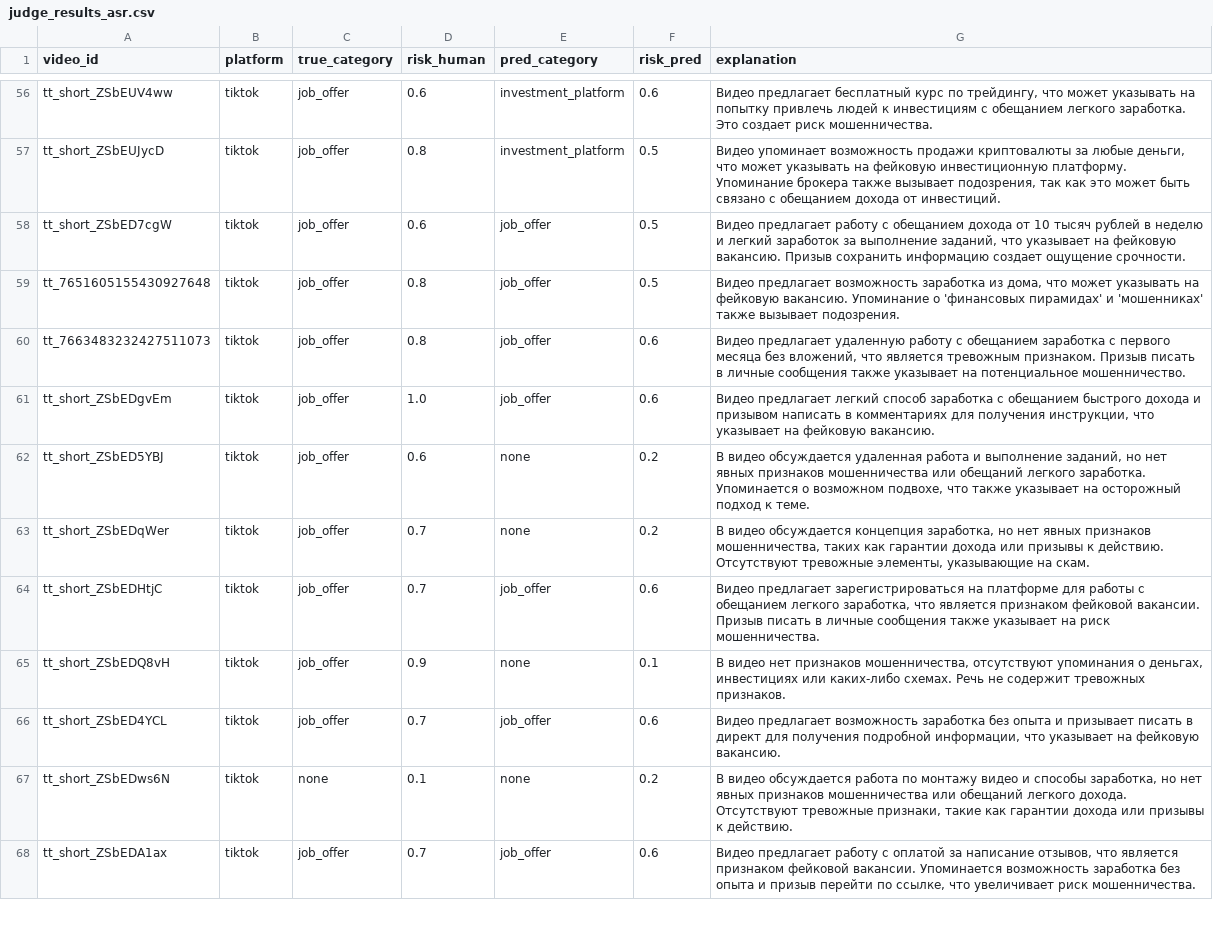
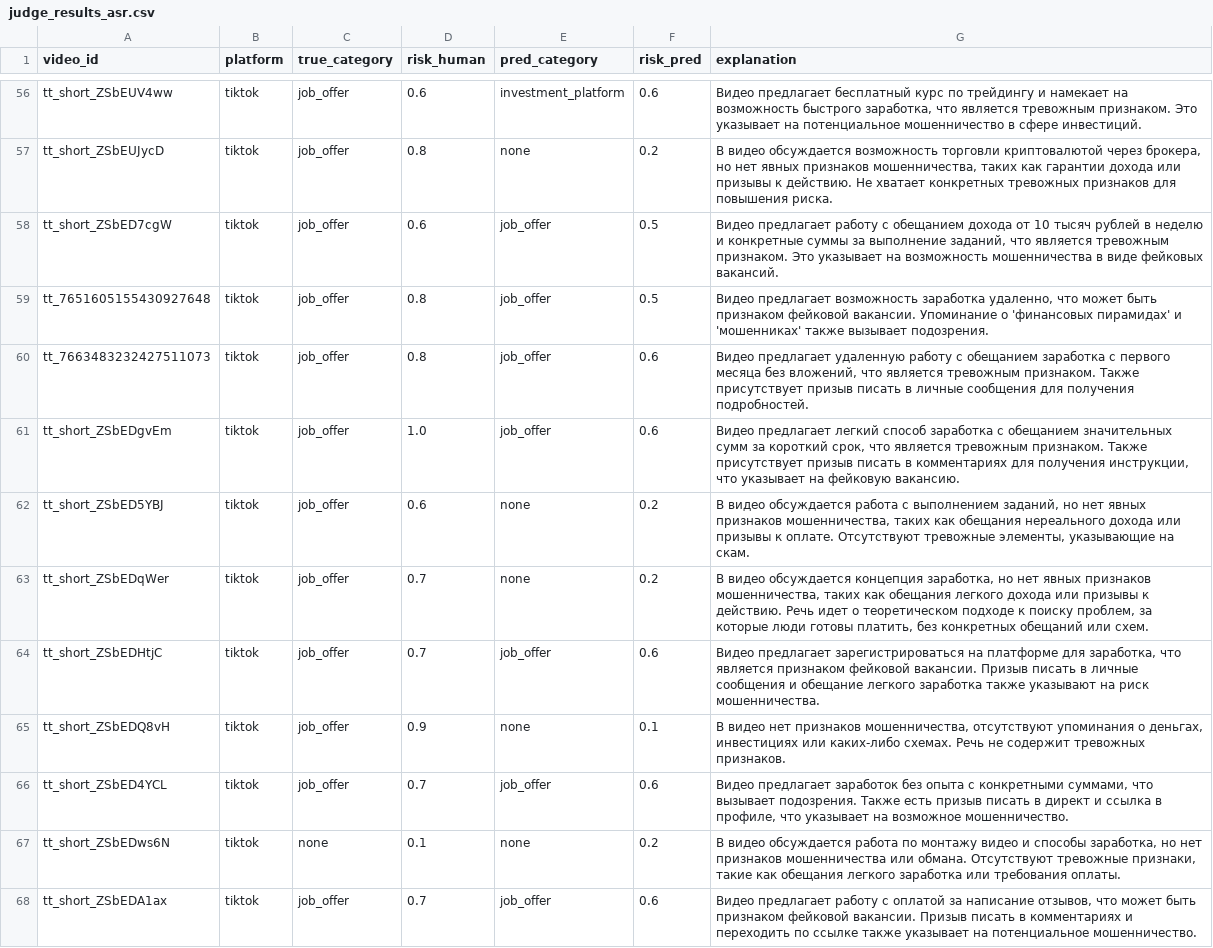
Before and after one commit to SSSSSansan/tiktok-scam-detector, a CSV file: data/judge_results_asr.csv, drawn as a sheet; only a part is shown, gaps mark what is left out; the diff covers the shown part only; the diff names each change by its address in the sheet, - before the commit and + after, or states it on an @@ line.

```diff
--- a/data/judge_results_asr.csv
+++ b/data/judge_results_asr.csv
-G56 (explanation): …курс по трейдингу, что может указывать на попытку привлечь людей к инвестициям с обещанием легкого заработка. Это создает риск мошенничества.
+G56 (explanation): …курс по трейдингу и намекает на возможность быстрого заработка, что является тревожным признаком. Это указывает на потенциальное мошенничество в сфере инвестиций.
-E57 (pred_category): investment_platform
+E57 (pred_category): none
-F57 (risk_pred): 0.5
+F57 (risk_pred): 0.2
-G57 (explanation): Видео упоминает возможность продажи криптовалюты за любые деньги, что может указывать на фейковую инвестиционную платформу. Упоминание брокера также вызывает подозрения, так как это может быть связано с обещанием дохода от инвестиций.
+G57 (explanation): В видео обсуждается возможность торговли криптовалютой через брокера, но нет явных признаков мошенничества, таких как гарантии дохода или призывы к действию. Не хватает конкретных тревожных признаков для повышения риска.
-G58 (explanation): …неделю и легкий заработок за выполнение заданий, что указывает на фейковую вакансию. Призыв сохранить информацию создает ощущение срочности.
+G58 (explanation): …неделю и конкретные суммы за выполнение заданий, что является тревожным признаком. Это указывает на возможность мошенничества в виде фейковых вакансий.
-G59 (explanation): …возможность заработка из дома, что может указывать на фейковую вакансию. Упоминание о…
+G59 (explanation): …возможность заработка удаленно, что может быть признаком фейковой вакансии. Упоминание о…
-G60 (explanation): …тревожным признаком. Призыв писать в личные сообщения также указывает на потенциальное мошенничество.
+G60 (explanation): …тревожным признаком. Также присутствует призыв писать в личные сообщения для получения подробностей.
-G61 (explanation): …с обещанием быстрого дохода и призывом написать в комментариях…
+G61 (explanation): …с обещанием значительных сумм за короткий срок, что является тревожным признаком. Также присутствует призыв писать в комментариях…
-G62 (explanation): …видео обсуждается удаленная работа и выполнение заданий, но нет явных признаков мошенничества или обещаний легкого заработка. Упоминается о возможном подвохе, что также указывает на осторожный подход к теме.
+G62 (explanation): …видео обсуждается работа с выполнением заданий, но нет явных признаков мошенничества, таких как обещания нереального дохода или призывы к оплате. Отсутствуют тревожные элементы, указывающие на скам.
-G63 (explanation): …таких как гарантии дохода или призывы к действию. Отсутствуют тревожные элементы, указывающие на скам.
+G63 (explanation): …таких как обещания легкого дохода или призывы к действию. Речь идет о теоретическом подходе к поиску проблем, за которые люди готовы платить, без конкретных обещаний или схем.
-G64 (explanation): …платформе для работы с обещанием легкого заработка, что является признаком фейковой вакансии. Призыв писать в личные сообщения также указывает на риск…
+G64 (explanation): …платформе для заработка, что является признаком фейковой вакансии. Призыв писать в личные сообщения и обещание легкого заработка также указывают на риск…
-G66 (explanation): Видео предлагает возможность заработка без опыта и призывает писать в директ для получения подробной информации, что указывает на фейковую вакансию.
+G66 (explanation): Видео предлагает заработок без опыта с конкретными суммами, что вызывает подозрения. Также есть призыв писать в директ и ссылка в профиле, что указывает на возможное мошенничество.
-G67 (explanation): …но нет явных признаков мошенничества или обещаний легкого дохода. Отсутствуют тревожные признаки, такие как гарантии дохода или призывы к действию.
+G67 (explanation): …но нет признаков мошенничества или обмана. Отсутствуют тревожные признаки, такие как обещания легкого заработка или требования оплаты.
-G68 (explanation): …отзывов, что является признаком фейковой вакансии. Упоминается возможность заработка без опыта и призыв перейти по ссылке, что увеличивает риск мошенничества.
+G68 (explanation): …отзывов, что может быть признаком фейковой вакансии. Призыв писать в комментариях и переходить по ссылке также указывает на потенциальное мошенничество.
```
Also changed, not shown: 117 edited cells elsewhere in this file, 4 other files.
